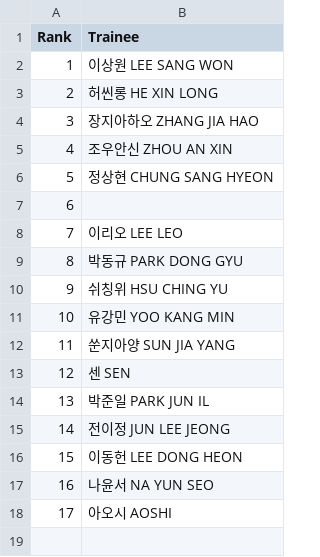
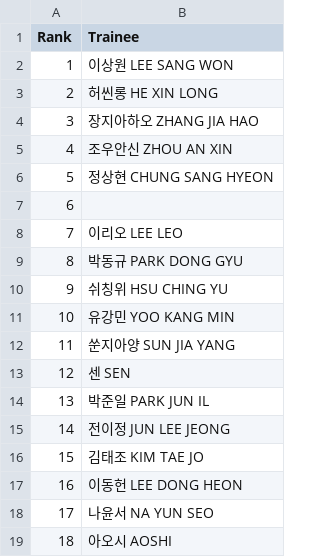
Before and after one commit to b2p-analysis/fancams, a CSV file: data/all_trainees_min.csv, drawn as a sheet; addresses are those after the commit; the diff names each change by its address in the sheet, - before the commit and + after, or states it on an @@ line.

```diff
--- a/data/all_trainees_min.csv
+++ b/data/all_trainees_min.csv
+row 16: 15 | 김태조 KIM TAE JO
@@ column A (Rank) renumbered from row 17 down @@
```
Also changed, not shown: data/history.csv, data/top8_comments.csv, 5 other files.
